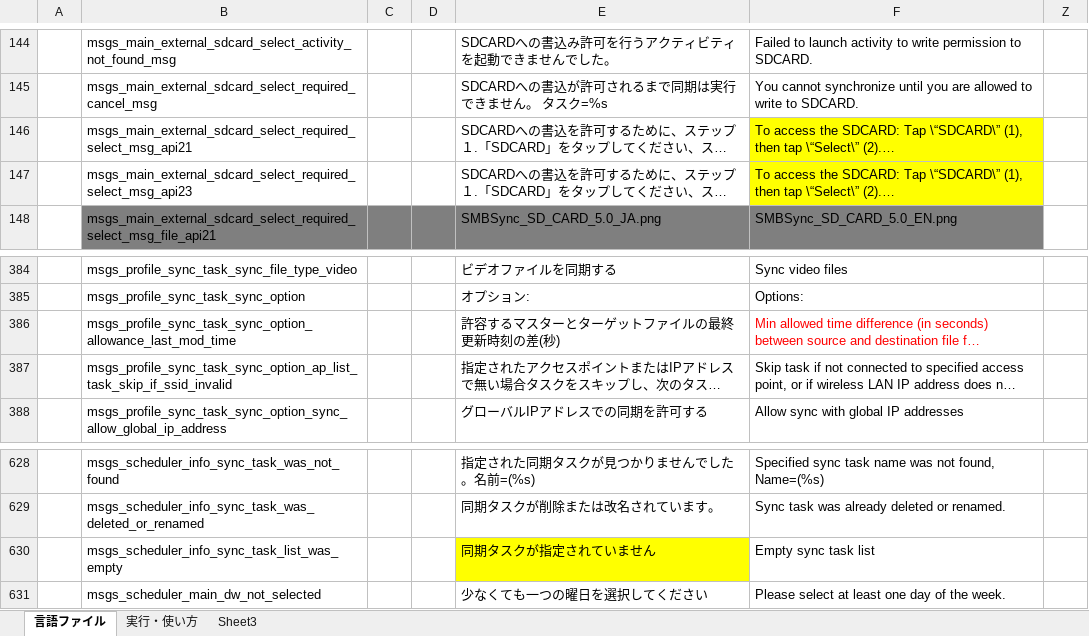
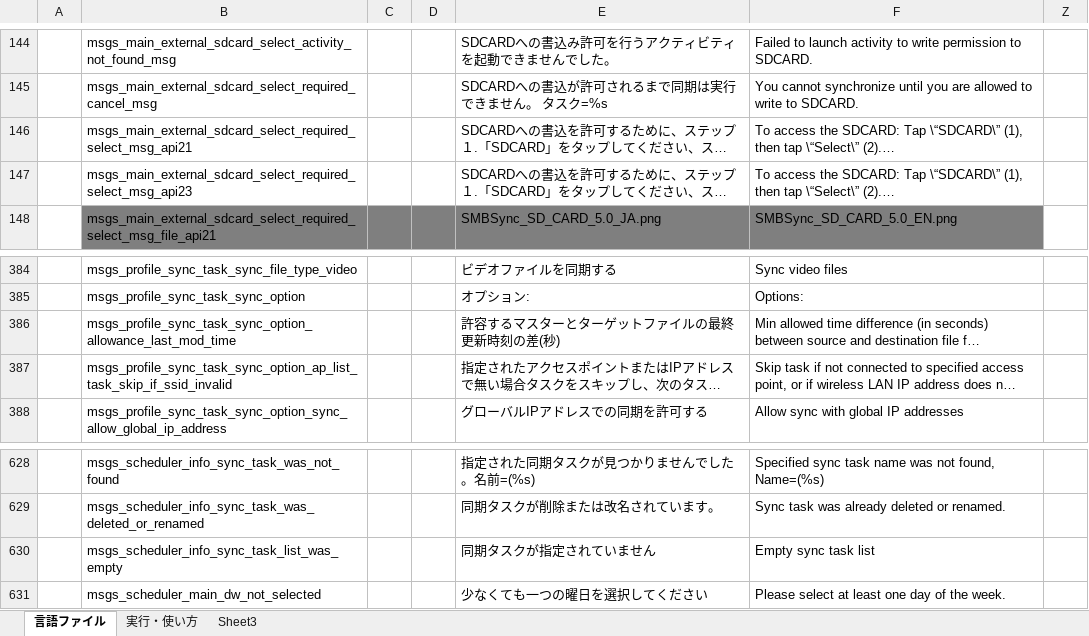
Before and after one commit to Sentaroh/SMBSync2, an Excel workbook: message_translation.xlsm, sheet 言語ファイル, drawn as a sheet; only a part is shown, gaps mark what is left out; long unchanged cells end in …; values as stored, in another font and other column widths than the file's, no borders; charts and pictures not drawn; the diff names each change by its address in the sheet, - before the commit and + after, or states it on an @@ line.

Commit message:
Prepare to change resource.

```diff
--- a/message_translation.xlsm (sheet 言語ファイル)
+++ b/message_translation.xlsm (sheet 言語ファイル)
-F146:F147 fill: #FFFF00
+F146:F147 fill: none
-F386 text colour: #FF0000
+F386 text colour: black
-E630 fill: #FFFF00
+E630 fill: none
```
